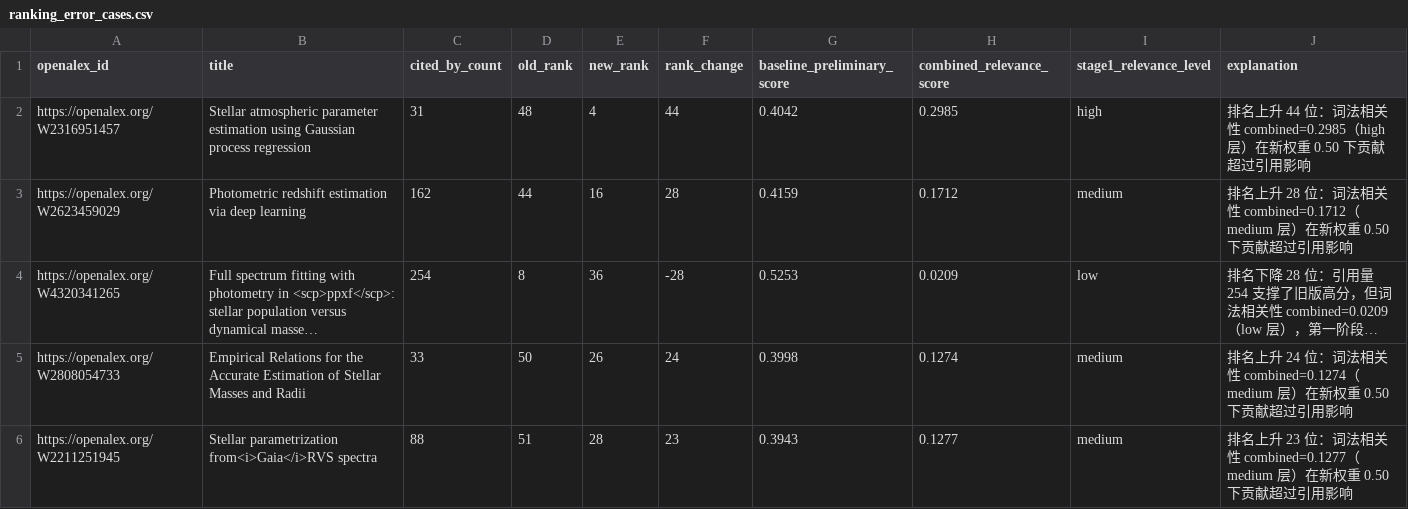
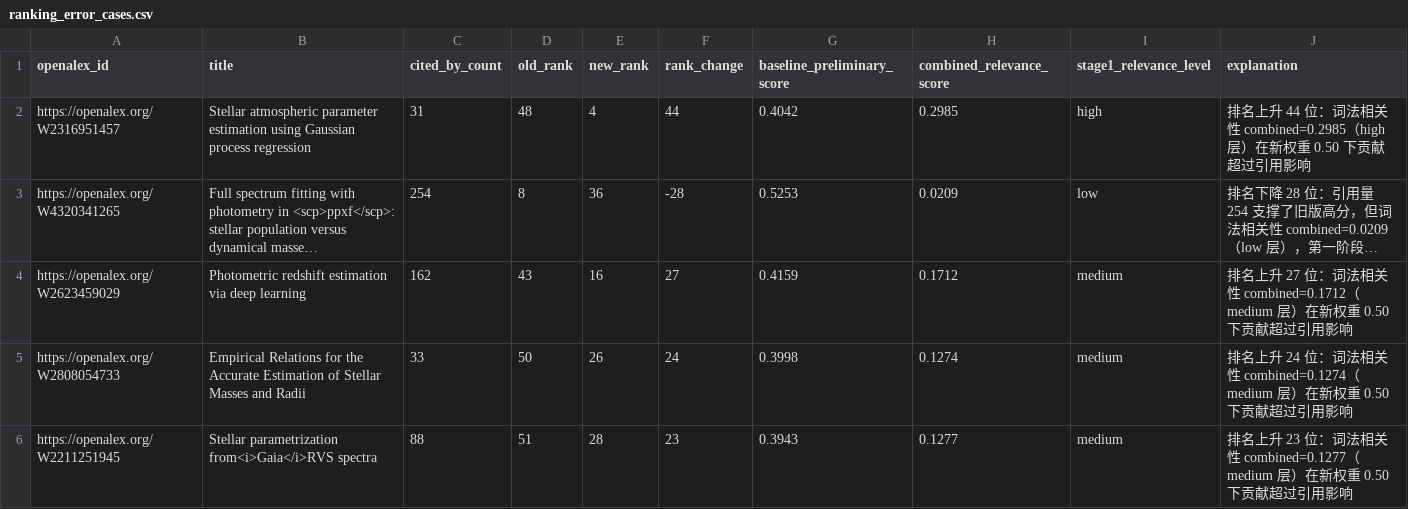
Before and after one commit to ZicanLiu/ai-literature-intelligence, a CSV file: data/analysis/w2_ranking/ranking_error_cases.csv, drawn as a sheet; long unchanged cells end in …; removed rows and columns are numbered as before the commit, all else as after; the diff names each change by its address in the sheet, - before the commit and + after, or states it on an @@ line.

Commit message:
统一缺失值处理：修复 live 样本摘要被存为字符串 nan 的问题并重算产物
- load_papers_csv 逐单元格用 pd.isna 把缺失值统一转成 None，
  避免 NaN 被 str() 成字符串 nan 而被完整度误判为字段存在
  （不同 pandas 版本行为一致）
- 重新生成 live_ranking_sample.csv、baseline_vs_two_stage.csv、
  ranking_error_cases.csv 与两张对比图
- 样本回归测试新增断言：任何单元格不允许出现字符串 nan
- 同步报告与设计文档中的 run_id 与案例名次

```diff
--- a/data/analysis/w2_ranking/ranking_error_cases.csv
+++ b/data/analysis/w2_ranking/ranking_error_cases.csv
-row 3: https://openalex.org/W2623459029 | Photometric redshift estimation via deep learning | 162 | 44 | 16 | 28 | 0.4159 | 0.1712 | medium | 排名上升 28 位：词法相关性 combined=0.1712（medium 层）在新权重 0.50 下贡献超过引用影响
+row 4: https://openalex.org/W2623459029 | Photometric redshift estimation via deep learning | 162 | 43 | 16 | 27 | 0.4159 | 0.1712 | medium | 排名上升 27 位：词法相关性 combined=0.1712（medium 层）在新权重 0.50 下贡献超过引用影响
```
Also changed, not shown: data/analysis/w2_ranking/baseline_vs_two_stage.csv, data/samples/w2/ranking/live_ranking_sample.csv, 6 other files.
